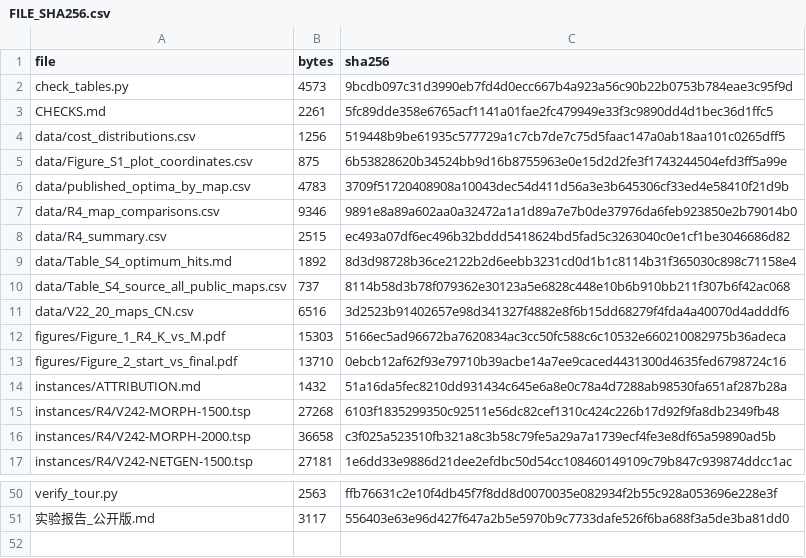
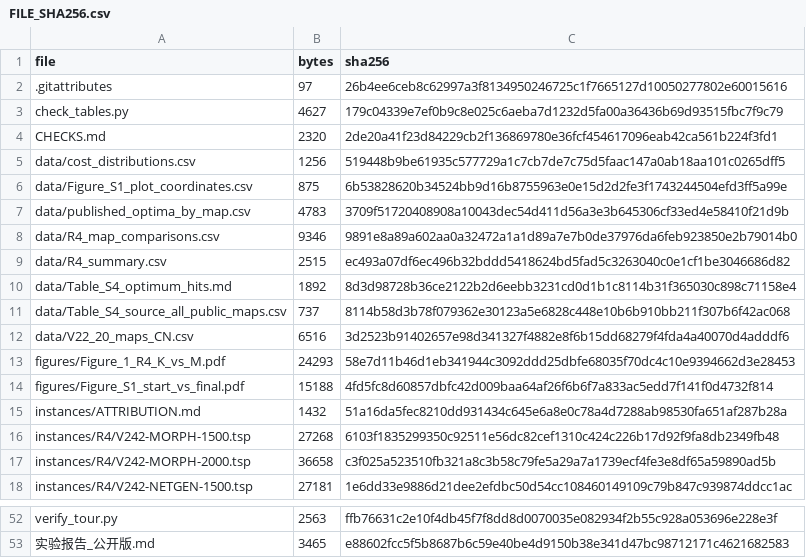
Before and after one commit to wang-d-c/TSP-SCI-Reproducibility-And-Evidence-20261118, a CSV file: FILE_SHA256.csv, drawn as a sheet; only a part is shown, gaps mark what is left out; removed rows and columns are numbered as before the commit, all else as after; the diff covers the shown part only; the diff names each change by its address in the sheet, - before the commit and + after, or states it on an @@ line.

Commit message:
Publish the revised manuscripts, figures and replay package

```diff
--- a/FILE_SHA256.csv
+++ b/FILE_SHA256.csv
+row 2: .gitattributes | 97 | 26b4ee6ceb8c62997a3f8134950246725c1f7665127d10050277802e60015616
-B3 (bytes): 4573
+B3 (bytes): 4627
-C3 (sha256): 9bcdb097c31d3990eb7fd4d0ecc667b4a923a56c90b22b0753b784eae3c95f9d
+C3 (sha256): 179c04339e7ef0b9c8e025c6aeba7d1232d5fa00a36436b69d93515fbc7f9c79
-B4 (bytes): 2261
+B4 (bytes): 2320
-C4 (sha256): 5fc89dde358e6765acf1141a01fae2fc479949e33f3c9890dd4d1bec36d1ffc5
+C4 (sha256): 2de20a41f23d84229cb2f136869780e36fcf454617096eab42ca561b224f3fd1
-B13 (bytes): 15303
+B13 (bytes): 24293
-C13 (sha256): 5166ec5ad96672ba7620834ac3cc50fc588c6c10532e660210082975b36adeca
+C13 (sha256): 58e7d11b46d1eb341944c3092ddd25dbfe68035f70dc4c10e9394662d3e28453
-row 13: figures/Figure_2_start_vs_final.pdf | 13710 | 0ebcb12af62f93e79710b39acbe14a7ee9caced4431300d4635fed6798724c16
+row 14: figures/Figure_S1_start_vs_final.pdf | 15188 | 4fd5fc8d60857dbfc42d009baa64af26f6b6f7a833ac5edd7f141f0d4732f814
-B53 (bytes): 3117
+B53 (bytes): 3465
-C53 (sha256): 556403e63e96d427f647a2b5e5970b9c7733dafe526f6ba688f3a5de3ba81dd0
+C53 (sha256): e88602fcc5f5b8687b6c59e40be4d9150b38e341d47bc98712171c4621682583
```
Also changed, not shown: 1 added row and 32 edited cells elsewhere in this file, 24 other files.
